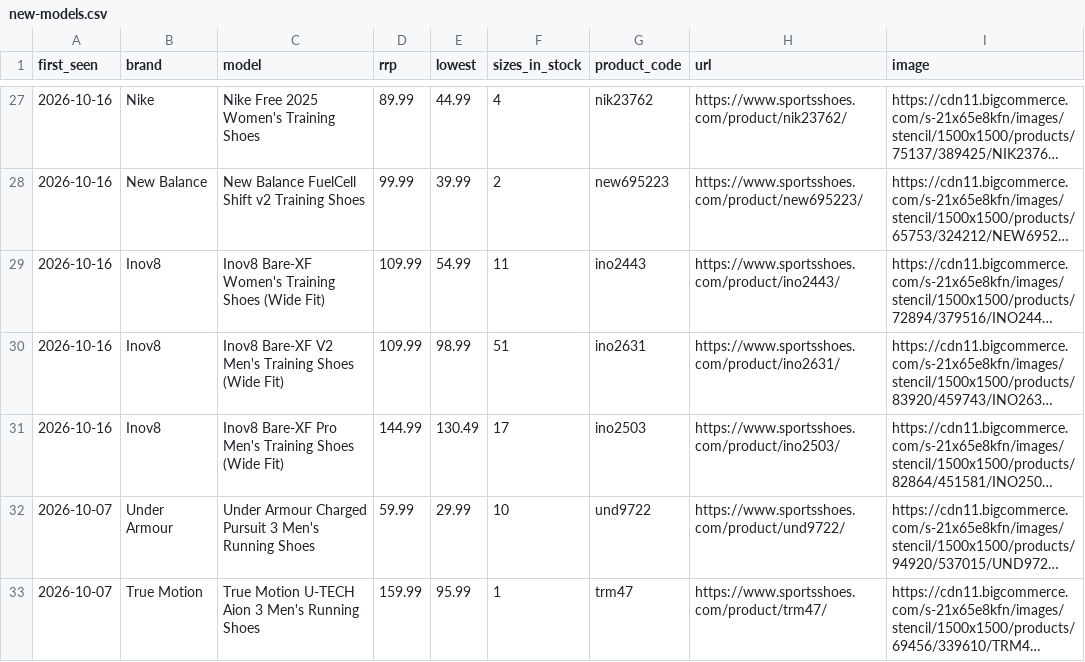
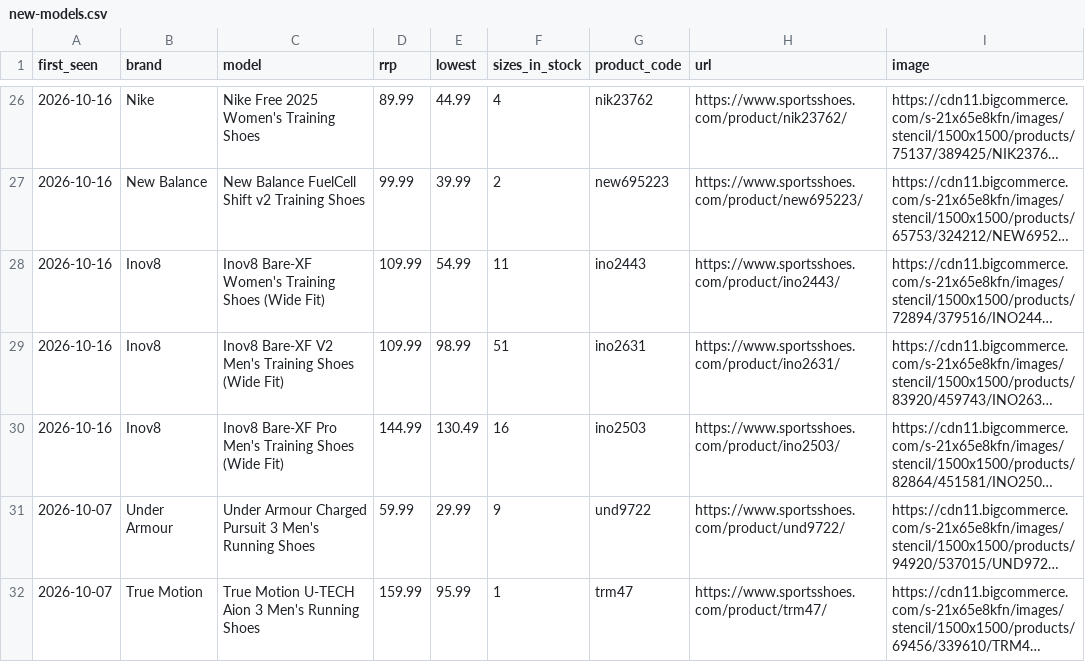
Before and after one commit to ecrawford-c28/shoe-finder, a CSV file: nmfr/public/new-models.csv, drawn as a sheet; only a part is shown, gaps mark what is left out; long unchanged cells end in …; addresses are those after the commit; the diff covers the shown part only; the diff names each change by its address in the sheet, - before the commit and + after, or states it on an @@ line.

Commit message:
Refresh prices and stock from the SportsShoes feed

```diff
--- a/nmfr/public/new-models.csv
+++ b/nmfr/public/new-models.csv
-F30 (sizes_in_stock): 17
+F30 (sizes_in_stock): 16
-F31 (sizes_in_stock): 10
+F31 (sizes_in_stock): 9
```
Also changed, not shown: 1 removed row and 6 edited cells elsewhere in this file, nmfr/data/new-models-baseline.csv, 2 other files.
